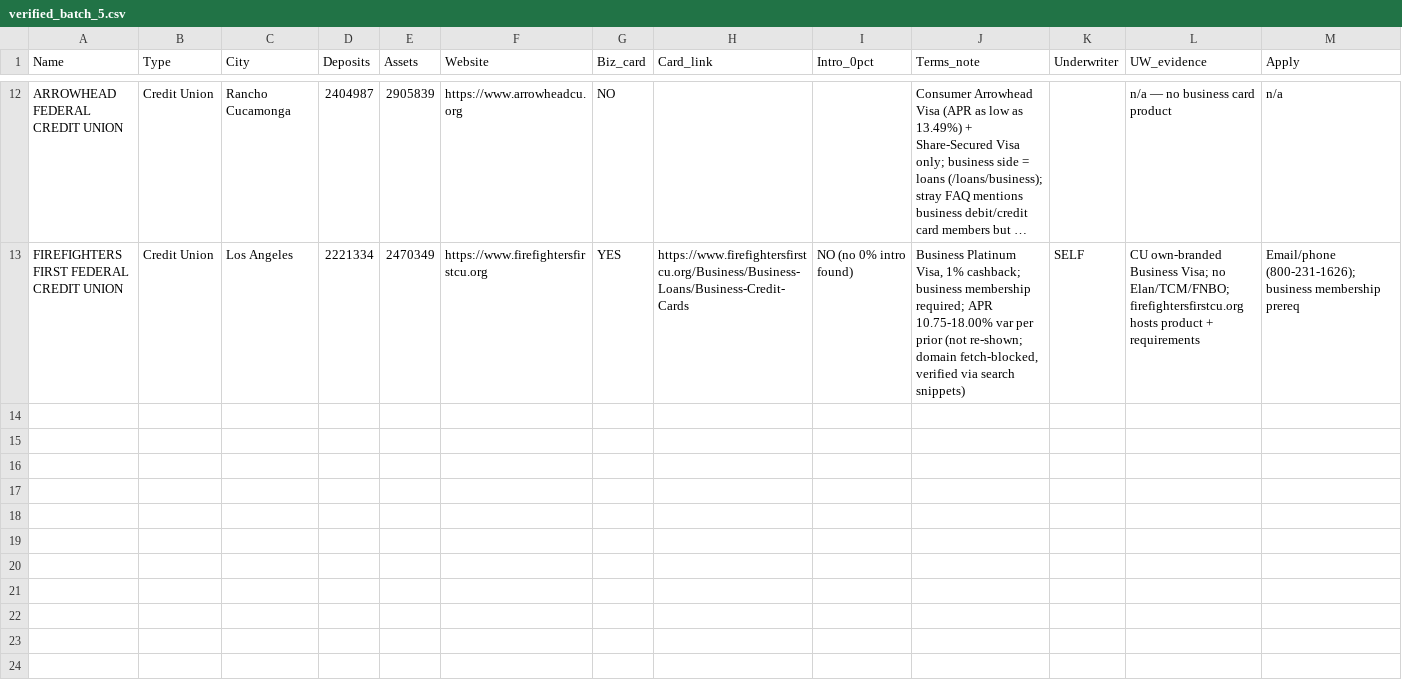
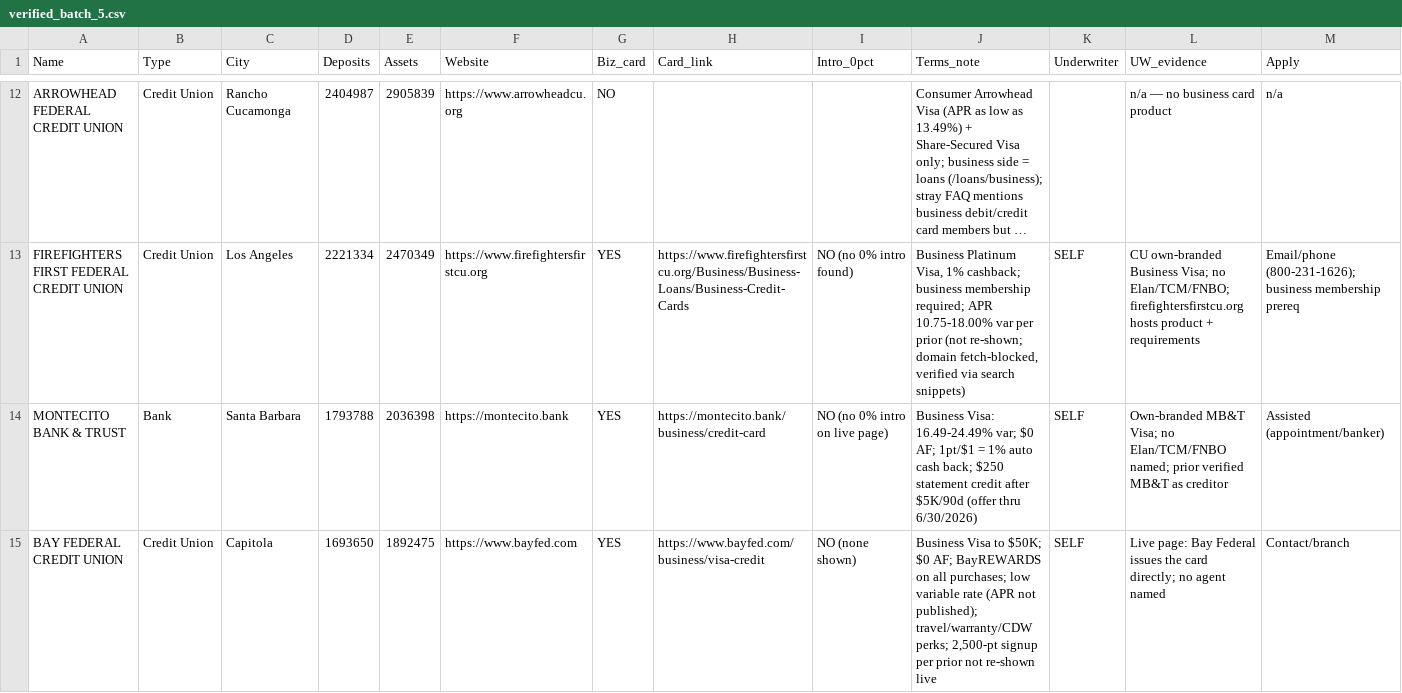
Before and after one commit to Awake999/awake, a CSV file: research/ibanknet/out/verified_batch_5.csv, drawn as a sheet; only a part is shown, gaps mark what is left out; long unchanged cells end in …; rows hold the shown columns only; the diff names each change by its address in the sheet, - before the commit and + after, or states it on an @@ line.

```diff
--- a/research/ibanknet/out/verified_batch_5.csv
+++ b/research/ibanknet/out/verified_batch_5.csv
+row 14: MONTECITO BANK & TRUST | Bank | Santa Barbara | 1793788 | 2036398 | https://montecito.bank | YES | https://montecito.bank/business/credit-card | NO (no 0% intro on live page) | Business Visa: 16.49-24.49% var; $0 AF; 1pt/$1 = 1% auto cash back; $250 statement credit after $5K/90d (offer thru 6/30/2026) | SELF | Own-branded MB&T Visa; no Elan/TCM/FNBO named; prior verified MB&T as creditor | Assisted (appointment/banker)
+row 15: BAY FEDERAL CREDIT UNION | Credit Union | Capitola | 1693650 | 1892475 | https://www.bayfed.com | YES | https://www.bayfed.com/business/visa-credit | NO (none shown) | Business Visa to $50K; $0 AF; BayREWARDS on all purchases; low variable rate (APR not published); travel/warranty/CDW perks; 2,500-pt signup per prior not re-shown live | SELF | Live page: Bay Federal issues the card directly; no agent named | Contact/branch
```
Also changed, not shown: research/ibanknet/out/screened_batch_4.csv, research/ibanknet/out/screened_batch_6.csv, 5 other files.
